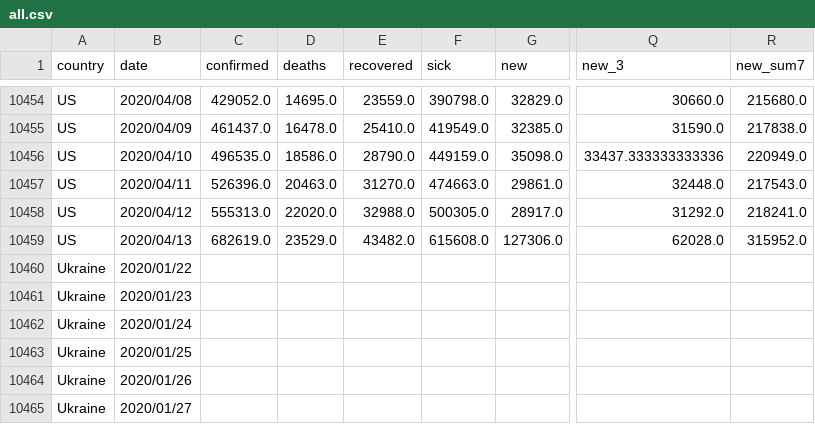
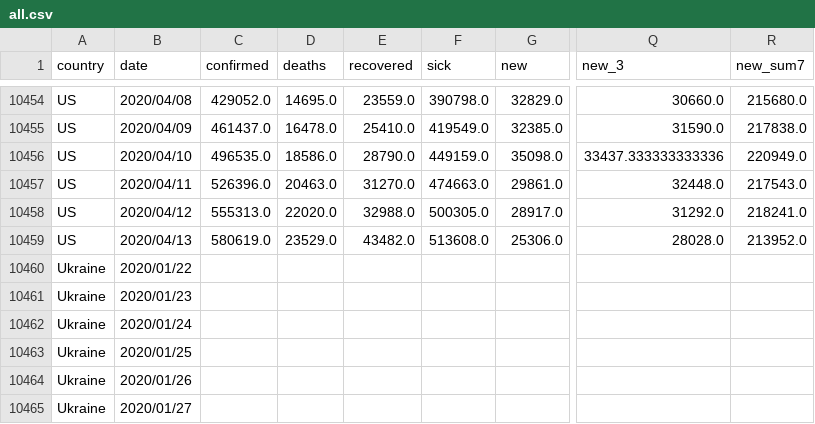
Before and after one commit to Cohhort/Covid19, a CSV file: public/data/all.csv, drawn as a sheet; only a part is shown, gaps mark what is left out; the diff names each change by its address in the sheet, - before the commit and + after, or states it on an @@ line.

```diff
--- a/public/data/all.csv
+++ b/public/data/all.csv
-C10459 (confirmed): 682619.0
+C10459 (confirmed): 580619.0
-F10459 (sick): 615608.0
+F10459 (sick): 513608.0
-G10459 (new): 127306.0
+G10459 (new): 25306.0
-Q10459 (new_3): 62028.0
+Q10459 (new_3): 28028.0
-R10459 (new_sum7): 315952.0
+R10459 (new_sum7): 213952.0
```
Also changed, not shown: public/data/brutes.csv, public/data/mains_enrichis.csv, 1 other file.
